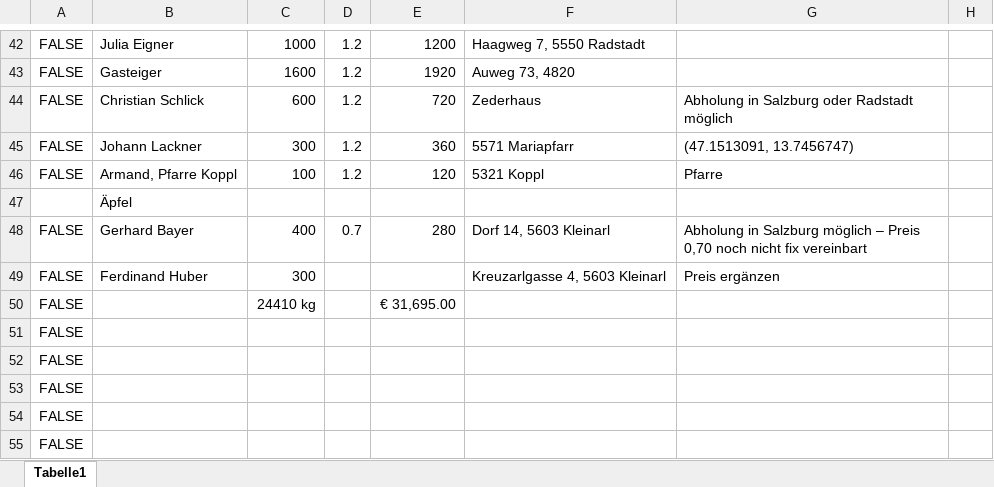
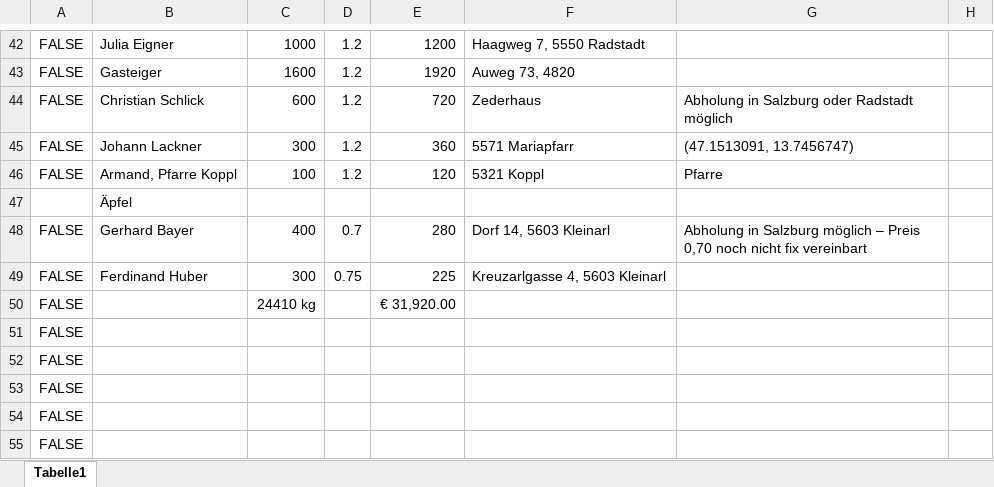
Before and after one commit to Dendak/mapa-rozvozu-ovoce, an Excel workbook: Obst.xlsx, sheet Tabelle1, drawn as a sheet; only a part is shown, gaps mark what is left out; values as stored, in another font and other column widths than the file's, no borders; conditional formats not drawn; the diff names each change by its address in the sheet, - before the commit and + after, or states it on an @@ line.

Commit message:
Ferdinand Huber: cena 0,75 EUR/kg

```diff
--- a/Obst.xlsx (sheet Tabelle1)
+++ b/Obst.xlsx (sheet Tabelle1)
-D49: (empty)
+D49: 0.75
-E49: (empty)
+E49: 225
-G49: Preis ergänzen
+G49: (empty)
-E50: € 31,695.00
+E50: € 31,920.00
```
